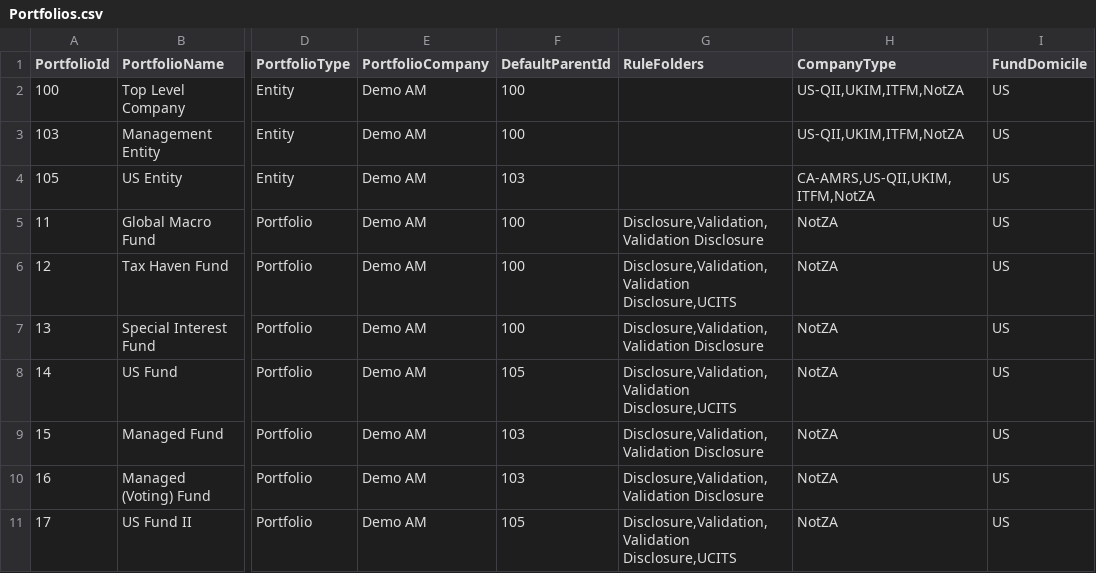
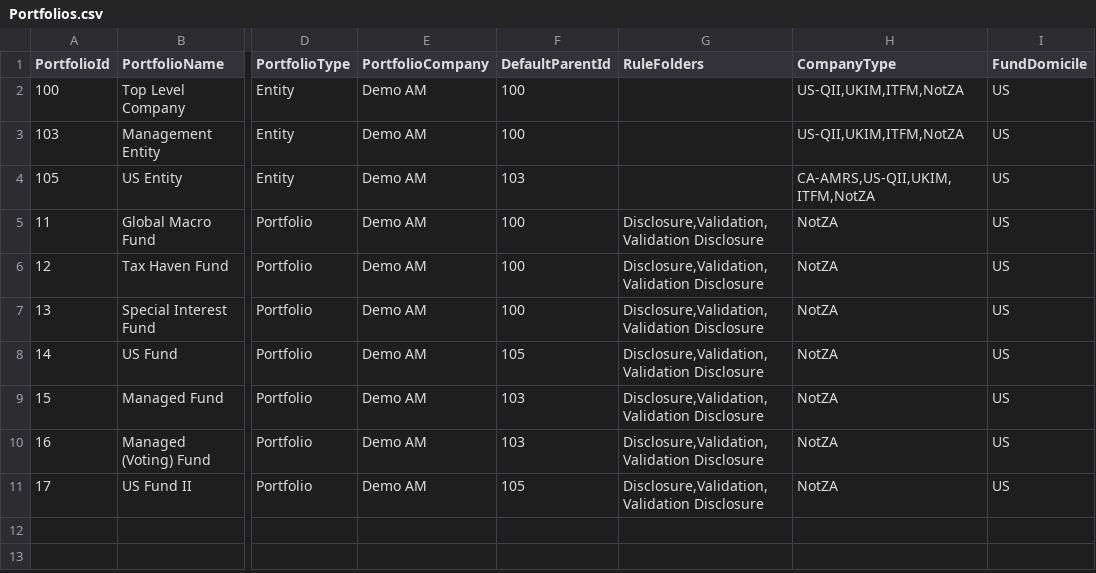
Before and after one commit to fundapps/TechDocs, a CSV file: Sample-ImportFiles/Portfolios.csv, drawn as a sheet; only a part is shown, gaps mark what is left out; the diff names each change by its address in the sheet, - before the commit and + after, or states it on an @@ line.

Commit message:
Update Portfolios.csv

```diff
--- a/Sample-ImportFiles/Portfolios.csv
+++ b/Sample-ImportFiles/Portfolios.csv
-G6 (RuleFolders): Disclosure,Validation,Validation Disclosure,UCITS
+G6 (RuleFolders): Disclosure,Validation,Validation Disclosure
-G8 (RuleFolders): Disclosure,Validation,Validation Disclosure,UCITS
+G8 (RuleFolders): Disclosure,Validation,Validation Disclosure
-G11 (RuleFolders): Disclosure,Validation,Validation Disclosure,UCITS
+G11 (RuleFolders): Disclosure,Validation,Validation Disclosure
```
